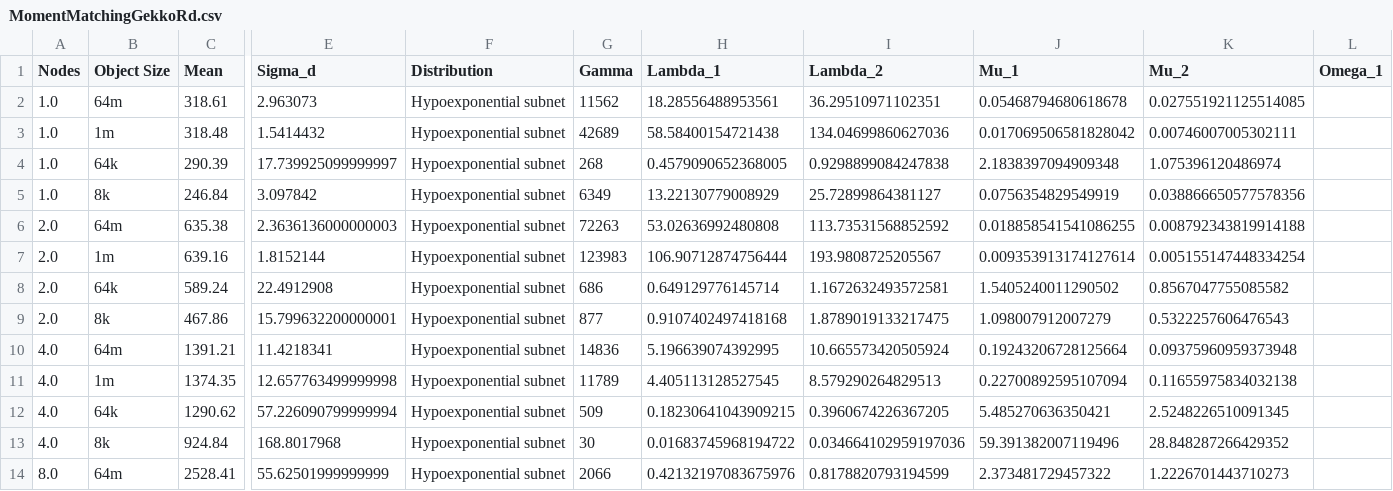
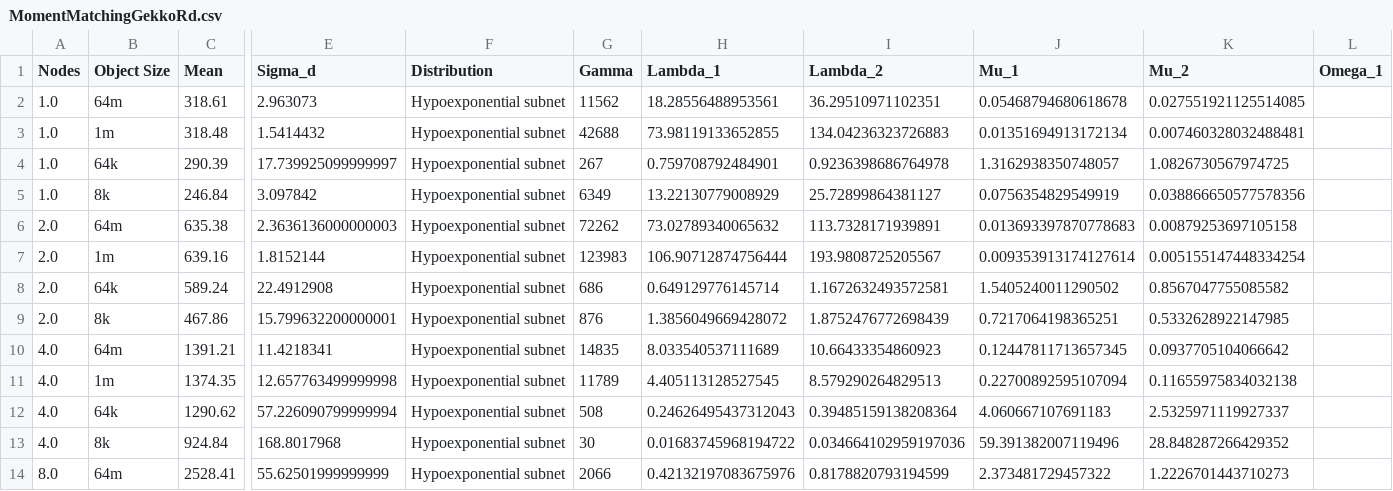
Before and after one commit to EricBorba/StorageFailurePredictor, a CSV file: ExperimentalResults/MomentMatchingGekkoRd.csv, drawn as a sheet; only a part is shown, gaps mark what is left out; the diff covers the shown part only; the diff names each change by its address in the sheet, - before the commit and + after, or states it on an @@ line.

```diff
--- a/ExperimentalResults/MomentMatchingGekkoRd.csv
+++ b/ExperimentalResults/MomentMatchingGekkoRd.csv
-G3 (Gamma): 42689
+G3 (Gamma): 42688
-H3 (Lambda_1): 58.58400154721438
+H3 (Lambda_1): 73.98119133652855
-I3 (Lambda_2): 134.04699860627036
+I3 (Lambda_2): 134.04236323726883
-J3 (Mu_1): 0.017069506581828042
+J3 (Mu_1): 0.01351694913172134
-K3 (Mu_2): 0.00746007005302111
+K3 (Mu_2): 0.007460328032488481
-G4 (Gamma): 268
+G4 (Gamma): 267
-H4 (Lambda_1): 0.4579090652368005
+H4 (Lambda_1): 0.759708792484901
-I4 (Lambda_2): 0.9298899084247838
+I4 (Lambda_2): 0.9236398686764978
-J4 (Mu_1): 2.1838397094909348
+J4 (Mu_1): 1.3162938350748057
-K4 (Mu_2): 1.075396120486974
+K4 (Mu_2): 1.0826730567974725
-G6 (Gamma): 72263
+G6 (Gamma): 72262
-H6 (Lambda_1): 53.02636992480808
+H6 (Lambda_1): 73.02789340065632
-I6 (Lambda_2): 113.73531568852592
+I6 (Lambda_2): 113.7328171939891
-J6 (Mu_1): 0.018858541541086255
+J6 (Mu_1): 0.013693397870778683
-K6 (Mu_2): 0.008792343819914188
+K6 (Mu_2): 0.00879253697105158
-G9 (Gamma): 877
+G9 (Gamma): 876
-H9 (Lambda_1): 0.9107402497418168
+H9 (Lambda_1): 1.3856049669428072
-I9 (Lambda_2): 1.8789019133217475
+I9 (Lambda_2): 1.8752476772698439
-J9 (Mu_1): 1.098007912007279
+J9 (Mu_1): 0.7217064198365251
-K9 (Mu_2): 0.5322257606476543
+K9 (Mu_2): 0.5332628922147985
-G10 (Gamma): 14836
+G10 (Gamma): 14835
-H10 (Lambda_1): 5.196639074392995
+H10 (Lambda_1): 8.033540537111689
-I10 (Lambda_2): 10.665573420505924
+I10 (Lambda_2): 10.66433354860923
-J10 (Mu_1): 0.19243206728125664
+J10 (Mu_1): 0.12447811713657345
-K10 (Mu_2): 0.09375960959373948
+K10 (Mu_2): 0.0937705104066642
-G12 (Gamma): 509
+G12 (Gamma): 508
-H12 (Lambda_1): 0.18230641043909215
+H12 (Lambda_1): 0.24626495437312043
-I12 (Lambda_2): 0.3960674226367205
+I12 (Lambda_2): 0.39485159138208364
-J12 (Mu_1): 5.485270636350421
+J12 (Mu_1): 4.060667107691183
-K12 (Mu_2): 2.5248226510091345
+K12 (Mu_2): 2.5325971119927337
```
Also changed, not shown: 80 edited cells elsewhere in this file, ExperimentalResults/MomentMatchingGekkoSeq.csv, 1 other file.
